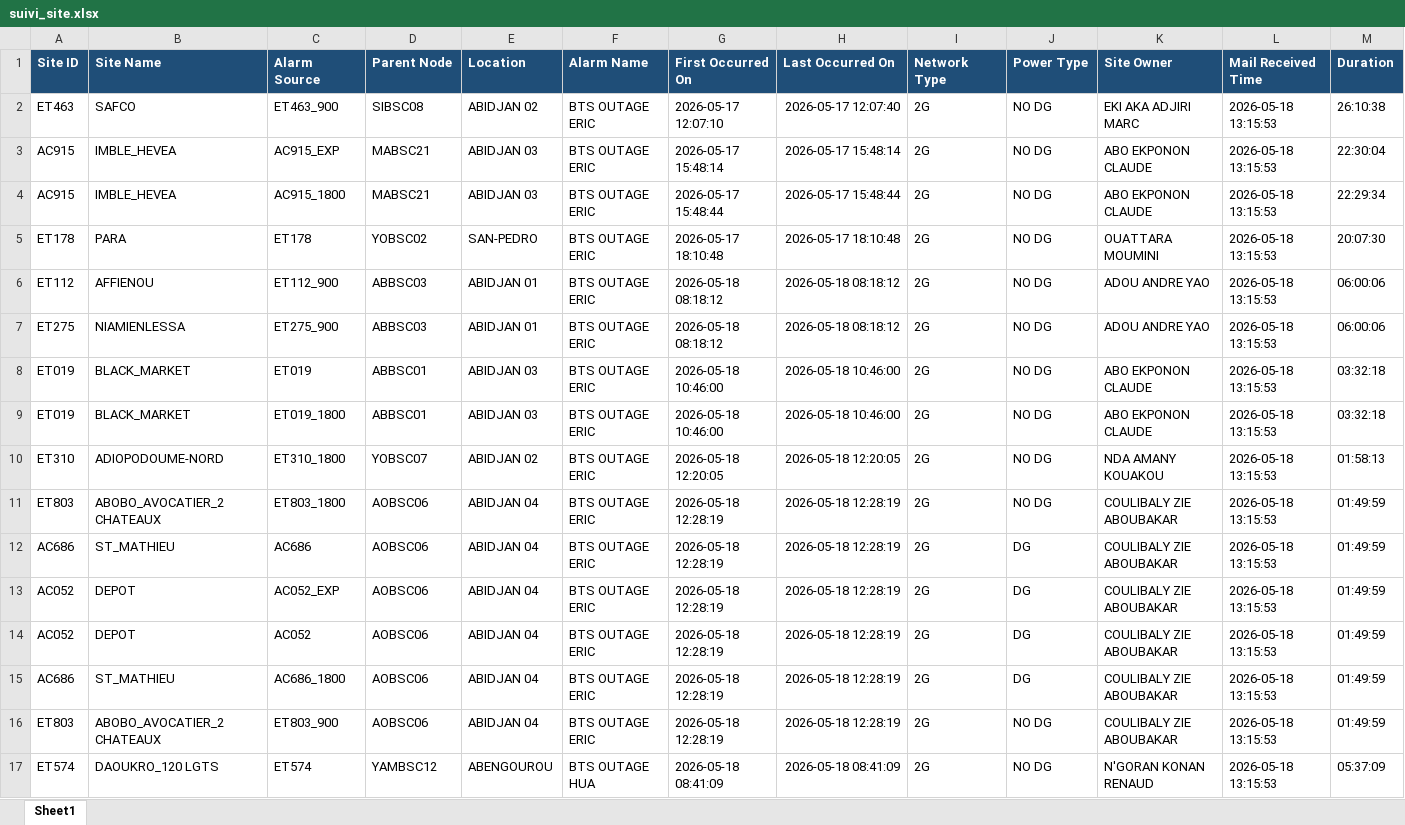
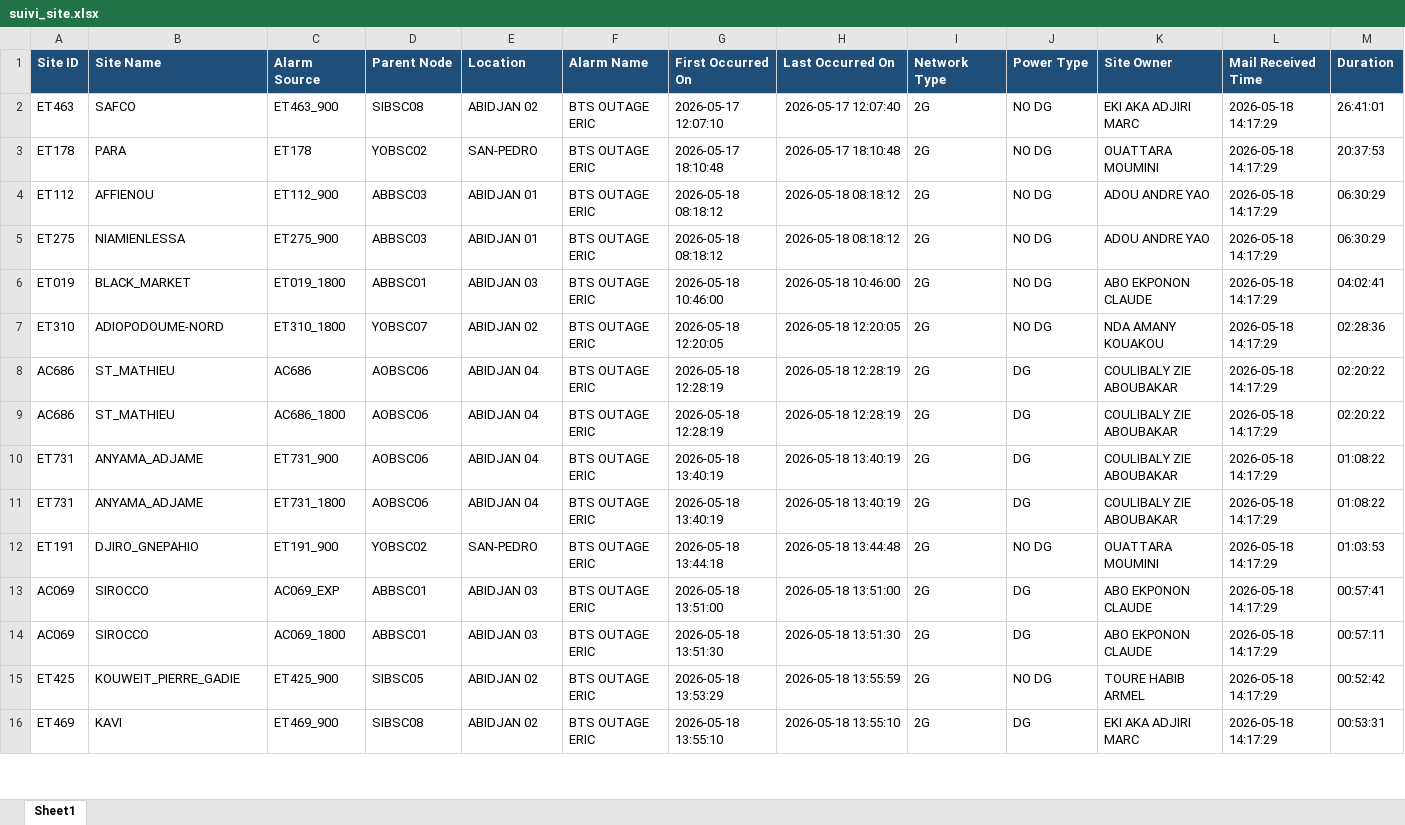
Before and after one commit to sdemcbc/suivi_nodes, an Excel workbook: suivi_site.xlsx, sheet Sheet1, drawn as a sheet; only a part is shown; values as stored, in another font and other column widths than the file's, no borders; removed rows and columns are numbered as before the commit, all else as after; the diff covers the shown part only; the diff names each change by its address in the sheet, - before the commit and + after, or states it on an @@ line.

```diff
--- a/suivi_site.xlsx (sheet Sheet1)
+++ b/suivi_site.xlsx (sheet Sheet1)
-L2 (Mail Received Time): 2026-05-18 13:15:53
+L2 (Mail Received Time): 2026-05-18 14:17:29
-M2 (Duration): 26:10:38
+M2 (Duration): 26:41:01
-row 3: AC915 | IMBLE_HEVEA | AC915_EXP | MABSC21 | ABIDJAN 03 | BTS OUTAGE ERIC | 2026-05-17 15:48:14 | 2026-05-17 15:48:14 | 2G | NO DG | ABO EKPONON CLAUDE | 2026-05-18 13:15:53 | 22:30:04
-row 4: AC915 | IMBLE_HEVEA | AC915_1800 | MABSC21 | ABIDJAN 03 | BTS OUTAGE ERIC | 2026-05-17 15:48:44 | 2026-05-17 15:48:44 | 2G | NO DG | ABO EKPONON CLAUDE | 2026-05-18 13:15:53 | 22:29:34
-L3:L5 (Mail Received Time): 2026-05-18 13:15:53
+L3:L5 (Mail Received Time): 2026-05-18 14:17:29
-M3 (Duration): 20:07:30
+M3 (Duration): 20:37:53
-M4:M5 (Duration): 06:00:06
+M4:M5 (Duration): 06:30:29
-row 8: ET019 | BLACK_MARKET | ET019 | ABBSC01 | ABIDJAN 03 | BTS OUTAGE ERIC | 2026-05-18 10:46:00 | 2026-05-18 10:46:00 | 2G | NO DG | ABO EKPONON CLAUDE | 2026-05-18 13:15:53 | 03:32:18
-L6:L7 (Mail Received Time): 2026-05-18 13:15:53
+L6:L7 (Mail Received Time): 2026-05-18 14:17:29
-M6 (Duration): 03:32:18
+M6 (Duration): 04:02:41
-M7 (Duration): 01:58:13
+M7 (Duration): 02:28:36
-row 11: ET803 | ABOBO_AVOCATIER_2 CHATEAUX | ET803_1800 | AOBSC06 | ABIDJAN 04 | BTS OUTAGE ERIC | 2026-05-18 12:28:19 | 2026-05-18 12:28:19 | 2G | NO DG | COULIBALY ZIE ABOUBAKAR | 2026-05-18 13:15:53 | 01:49:59
-L8 (Mail Received Time): 2026-05-18 13:15:53
+L8 (Mail Received Time): 2026-05-18 14:17:29
-M8 (Duration): 01:49:59
+M8 (Duration): 02:20:22
-row 13: AC052 | DEPOT | AC052_EXP | AOBSC06 | ABIDJAN 04 | BTS OUTAGE ERIC | 2026-05-18 12:28:19 | 2026-05-18 12:28:19 | 2G | DG | COULIBALY ZIE ABOUBAKAR | 2026-05-18 13:15:53 | 01:49:59
-row 14: AC052 | DEPOT | AC052 | AOBSC06 | ABIDJAN 04 | BTS OUTAGE ERIC | 2026-05-18 12:28:19 | 2026-05-18 12:28:19 | 2G | DG | COULIBALY ZIE ABOUBAKAR | 2026-05-18 13:15:53 | 01:49:59
-L9:L10 (Mail Received Time): 2026-05-18 13:15:53
+L9:L10 (Mail Received Time): 2026-05-18 14:17:29
-M9 (Duration): 01:49:59
+M9 (Duration): 02:20:22
-A10 (Site ID): ET803
+A10 (Site ID): ET731
-B10 (Site Name): ABOBO_AVOCATIER_2 CHATEAUX
+B10 (Site Name): ANYAMA_ADJAME
-C10 (Alarm Source): ET803_900
+C10 (Alarm Source): ET731_900
-G10 (First Occurred On): 2026-05-18 12:28:19
+G10 (First Occurred On): 2026-05-18 13:40:19
-H10 (Last Occurred On): 2026-05-18 12:28:19
+H10 (Last Occurred On): 2026-05-18 13:40:19
-J10 (Power Type): NO DG
+J10 (Power Type): DG
-M10 (Duration): 01:49:59
+M10 (Duration): 01:08:22
-row 17: ET574 | DAOUKRO_120 LGTS | ET574 | YAMBSC12 | ABENGOUROU | BTS OUTAGE HUA | 2026-05-18 08:41:09 | 2026-05-18 08:41:09 | 2G | NO DG | N'GORAN KONAN RENAUD | 2026-05-18 13:15:53 | 05:37:09
+row 11: ET731 | ANYAMA_ADJAME | ET731_1800 | AOBSC06 | ABIDJAN 04 | BTS OUTAGE ERIC | 2026-05-18 13:40:19 | 2026-05-18 13:40:19 | 2G | DG | COULIBALY ZIE ABOUBAKAR | 2026-05-18 14:17:29 | 01:08:22
+row 12: ET191 | DJIRO_GNEPAHIO | ET191_900 | YOBSC02 | SAN-PEDRO | BTS OUTAGE ERIC | 2026-05-18 13:44:18 | 2026-05-18 13:44:48 | 2G | NO DG | OUATTARA MOUMINI | 2026-05-18 14:17:29 | 01:03:53
+row 13: AC069 | SIROCCO | AC069_EXP | ABBSC01 | ABIDJAN 03 | BTS OUTAGE ERIC | 2026-05-18 13:51:00 | 2026-05-18 13:51:00 | 2G | DG | ABO EKPONON CLAUDE | 2026-05-18 14:17:29 | 00:57:41
+row 14: AC069 | SIROCCO | AC069_1800 | ABBSC01 | ABIDJAN 03 | BTS OUTAGE ERIC | 2026-05-18 13:51:30 | 2026-05-18 13:51:30 | 2G | DG | ABO EKPONON CLAUDE | 2026-05-18 14:17:29 | 00:57:11
+row 15: ET425 | KOUWEIT_PIERRE_GADIE | ET425_900 | SIBSC05 | ABIDJAN 02 | BTS OUTAGE ERIC | 2026-05-18 13:53:29 | 2026-05-18 13:55:59 | 2G | NO DG | TOURE HABIB ARMEL | 2026-05-18 14:17:29 | 00:52:42
+row 16: ET469 | KAVI | ET469_900 | SIBSC08 | ABIDJAN 02 | BTS OUTAGE ERIC | 2026-05-18 13:55:10 | 2026-05-18 13:55:10 | 2G | DG | EKI AKA ADJIRI MARC | 2026-05-18 14:17:29 | 00:53:31
```
Also changed, not shown: other rows of this sheet, suivi_vswr.xlsx.
